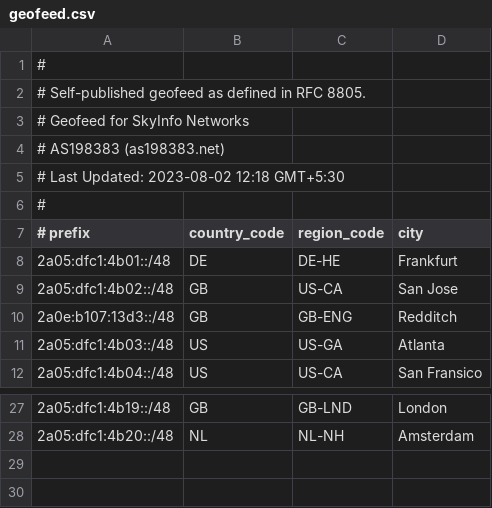
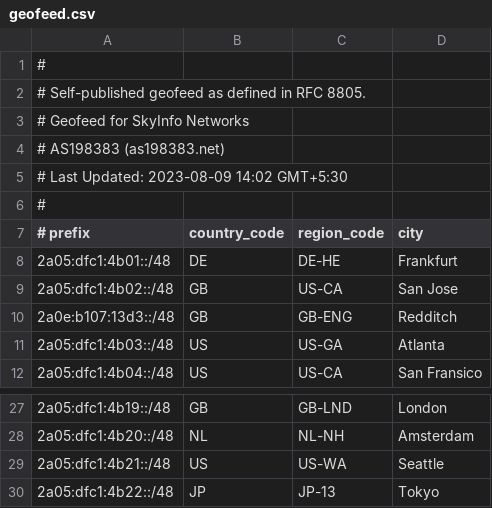
Before and after one commit to su-haris/asn-homepage, a CSV file: geofeed.csv, drawn as a sheet; only a part is shown, gaps mark what is left out.

Commit message:
Update geofeed.csv

```diff
--- a/geofeed.csv
+++ b/geofeed.csv
@@ -4,3 +4,3 @@
 # AS198383 (as198383.net),,,,
-# Last Updated: 2023-08-02 12:18 GMT+5:30,,,,
+# Last Updated: 2023-08-09 14:02 GMT+5:30,,,,
 # ,,,,
@@ -28 +28,3 @@
 2a05:dfc1:4b20::/48,NL,NL-NH,Amsterdam,
+2a05:dfc1:4b21::/48,US,US-WA,Seattle,
+2a05:dfc1:4b22::/48,JP,JP-13,Tokyo,
```
